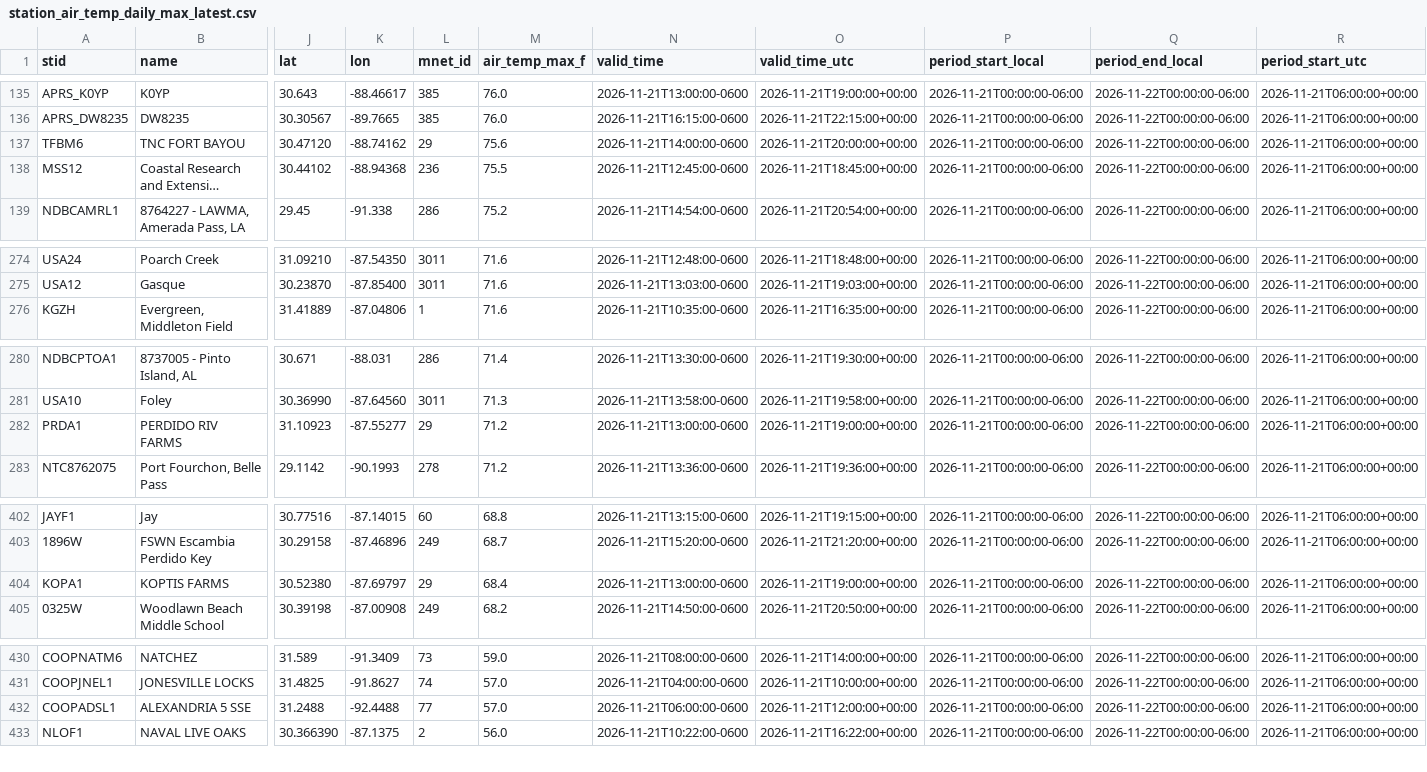
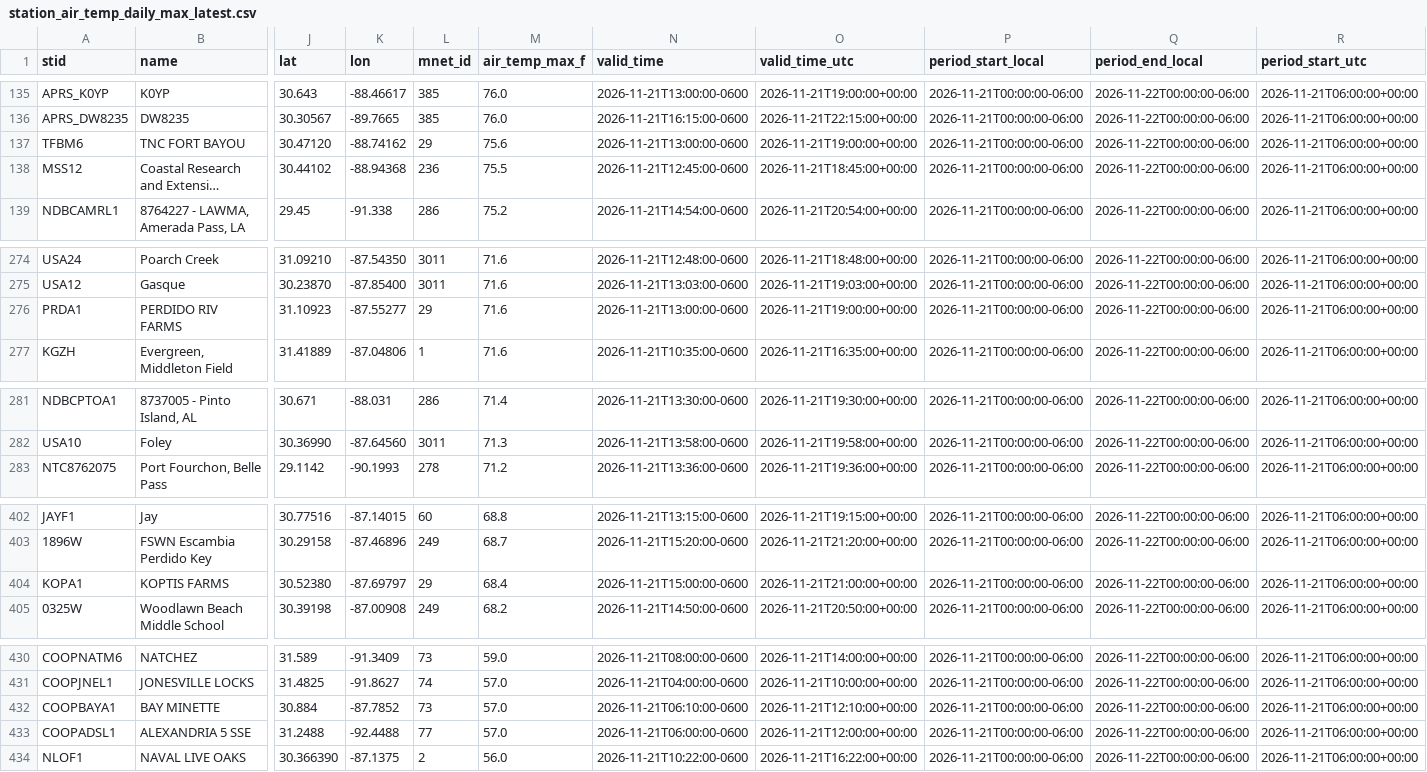
Before and after one commit to mefferso/lix_precip, a CSV file: docs/station_air_temp_daily_max_latest.csv, drawn as a sheet; only a part is shown, gaps mark what is left out; long unchanged cells end in …; removed rows and columns are numbered as before the commit, all else as after; rows hold the shown columns only; the diff names each change by its address in the sheet, - before the commit and + after, or states it on an @@ line.

```diff
--- a/docs/station_air_temp_daily_max_latest.csv
+++ b/docs/station_air_temp_daily_max_latest.csv
-N137 (valid_time): 2026-11-21T14:00:00-0600
+N137 (valid_time): 2026-11-21T13:00:00-0600
-O137 (valid_time_utc): 2026-11-21T20:00:00+00:00
+O137 (valid_time_utc): 2026-11-21T19:00:00+00:00
+row 276: PRDA1 | PERDIDO RIV FARMS | 31.10923 | -87.55277 | 29 | 71.6 | 2026-11-21T13:00:00-0600 | 2026-11-21T19:00:00+00:00 | 2026-11-21T00:00:00-06:00 | 2026-11-22T00:00:00-06:00 | 2026-11-21T06:00:00+00:00
-row 282: PRDA1 | PERDIDO RIV FARMS | 31.10923 | -87.55277 | 29 | 71.2 | 2026-11-21T13:00:00-0600 | 2026-11-21T19:00:00+00:00 | 2026-11-21T00:00:00-06:00 | 2026-11-22T00:00:00-06:00 | 2026-11-21T06:00:00+00:00
-N404 (valid_time): 2026-11-21T13:00:00-0600
+N404 (valid_time): 2026-11-21T15:00:00-0600
-O404 (valid_time_utc): 2026-11-21T19:00:00+00:00
+O404 (valid_time_utc): 2026-11-21T21:00:00+00:00
+row 432: COOPBAYA1 | BAY MINETTE | 30.884 | -87.7852 | 73 | 57.0 | 2026-11-21T06:10:00-0600 | 2026-11-21T12:10:00+00:00 | 2026-11-21T00:00:00-06:00 | 2026-11-22T00:00:00-06:00 | 2026-11-21T06:00:00+00:00
```
Also changed, not shown: docs/station_air_temp_daily_min_latest.csv, docs/station_air_temp_latest.csv, 26 other files.
